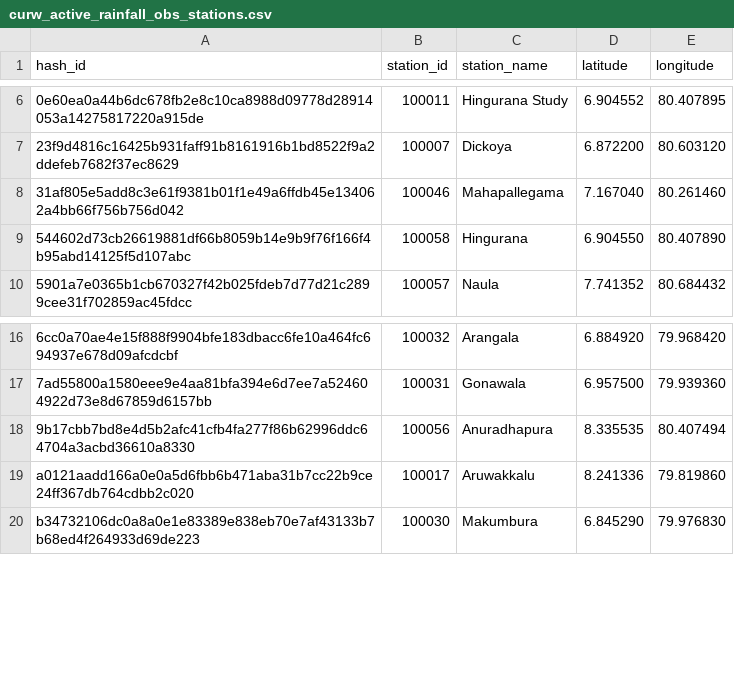
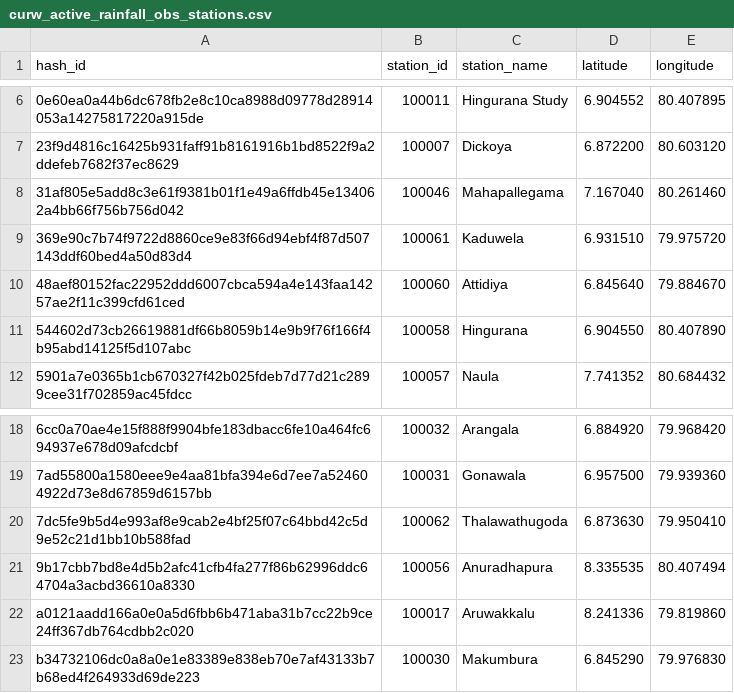
Before and after one commit to CUrW-SL/curw_sim_db_utils, a CSV file: grids/obs_stations/rainfall/curw_active_rainfall_obs_stations.csv, drawn as a sheet; only a part is shown, gaps mark what is left out.

Commit message:
update grid maps

```diff
--- a/grids/obs_stations/rainfall/curw_active_rainfall_obs_stations.csv
+++ b/grids/obs_stations/rainfall/curw_active_rainfall_obs_stations.csv
@@ -8,2 +8,4 @@ hash_id,station_id,station_name,latitude,longitude
 31af805e5add8c3e61f9381b01f1e49a6ffdb45e134062a4bb66f756b756d042,100046,Mahapallegama,7.167040,80.261460
+369e90c7b74f9722d8860ce9e83f66d94ebf4f87d507143ddf60bed4a50d83d4,100061,Kaduwela,6.931510,79.975720
+48aef80152fac22952ddd6007cbca594a4e143faa14257ae2f11c399cfd61ced,100060,Attidiya,6.845640,79.884670
 544602d73cb26619881df66b8059b14e9b9f76f166f4b95abd14125f5d107abc,100058,Hingurana,6.904550,80.407890
@@ -17,2 +19,3 @@ hash_id,station_id,station_name,latitude,longitude
 7ad55800a1580eee9e4aa81bfa394e6d7ee7a524604922d73e8d67859d6157bb,100031,Gonawala,6.957500,79.939360
+7dc5fe9b5d4e993af8e9cab2e4bf25f07c64bbd42c5d9e52c21d1bb10b588fad,100062,Thalawathugoda,6.873630,79.950410
 9b17cbb7bd8e4d5b2afc41cfb4fa277f86b62996ddc64704a3acbd36610a8330,100056,Anuradhapura,8.335535,80.407494
```
Also changed, not shown: grid_maps/flo2d/MDPA_flo2d_250_obs_mapping.csv, grid_maps/obs_stations/rainfall/MDPA_obs_d03_stations_mapping.csv, 2 other files.
